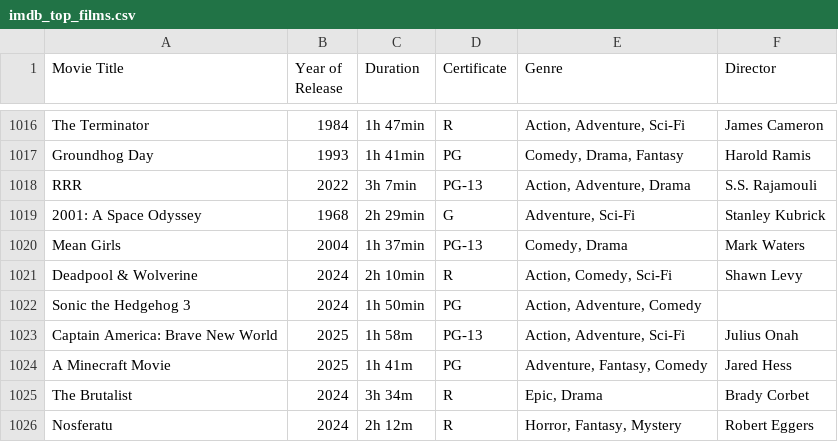
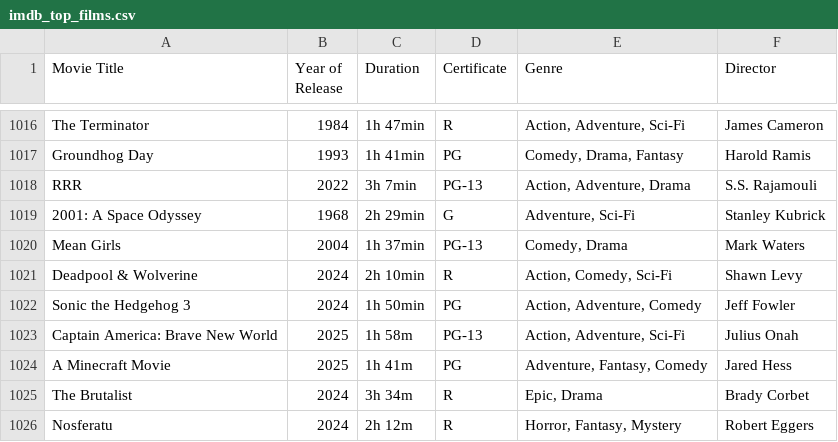
Before and after one commit to iphaic/screenle, a CSV file: data/imdb_top_films.csv, drawn as a sheet; only a part is shown, gaps mark what is left out.

Commit message:
Missing Director

```diff
--- a/data/imdb_top_films.csv
+++ b/data/imdb_top_films.csv
@@ -1021,3 +1021,3 @@ Mean Girls,2004,1h 37min,PG-13,"Comedy, Drama",Mark Waters
 Deadpool & Wolverine,2024,2h 10min,R,"Action, Comedy, Sci-Fi",Shawn Levy
-Sonic the Hedgehog 3,2024,1h 50min,PG,"Action, Adventure, Comedy",
+Sonic the Hedgehog 3,2024,1h 50min,PG,"Action, Adventure, Comedy",Jeff Fowler
 Captain America: Brave New World,2025,1h 58m,PG-13,"Action, Adventure, Sci-Fi",Julius Onah
```
